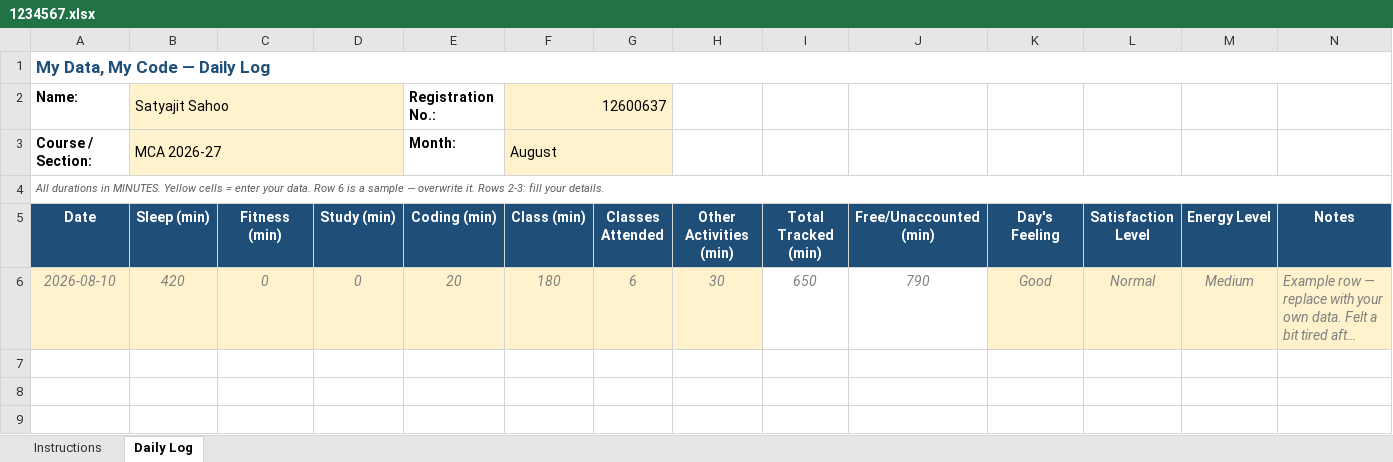
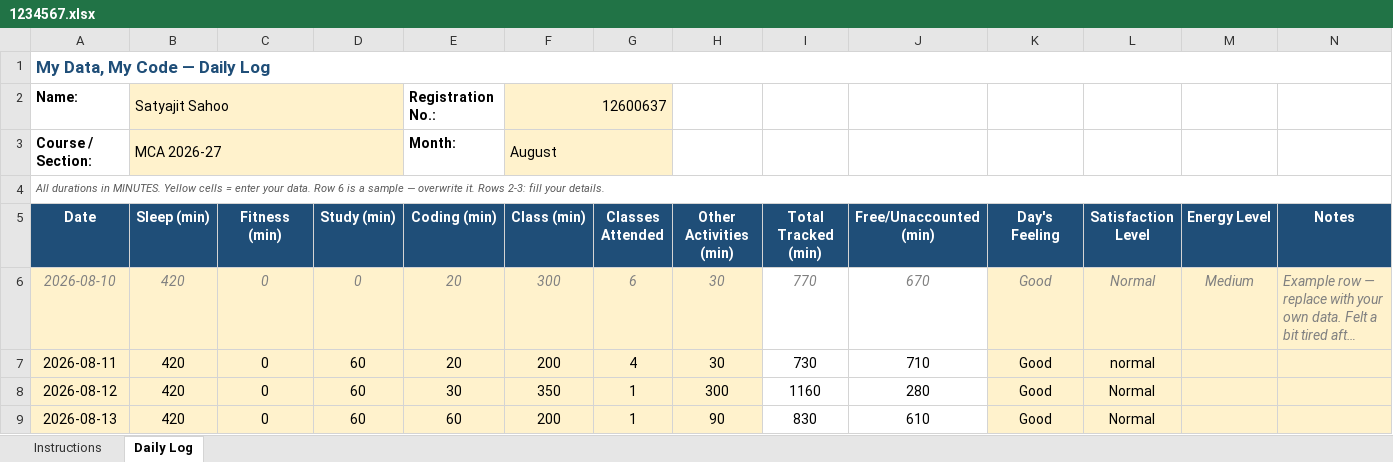
Before and after one commit to Satyajit-69/CAP776, an Excel workbook: 1234567.xlsx, sheet Daily Log, drawn as a sheet; long unchanged cells end in …; values as stored, in another font and other column widths than the file's, no borders; conditional formats not drawn; the diff names each change by its address in the sheet, - before the commit and + after, or states it on an @@ line.

Commit message:
updating the data

```diff
--- a/1234567.xlsx (sheet Daily Log)
+++ b/1234567.xlsx (sheet Daily Log)
-F6 (Class (min)): 180
+F6 (Class (min)): 300
-I6 (Total Tracked (min)): 650
+I6 (Total Tracked (min)): 770
-J6 (Free/Unaccounted (min)): 790
+J6 (Free/Unaccounted (min)): 670
+row 7: 2026-08-11 | 420 | 0 | 60 | 20 | 200 | 4 | 30 | 730 | 710 | Good | normal
+row 8: 2026-08-12 | 420 | 0 | 60 | 30 | 350 | 1 | 300 | 1160 | 280 | Good | Normal
+row 9: 2026-08-13 | 420 | 0 | 60 | 60 | 200 | 1 | 90 | 830 | 610 | Good | Normal
```
